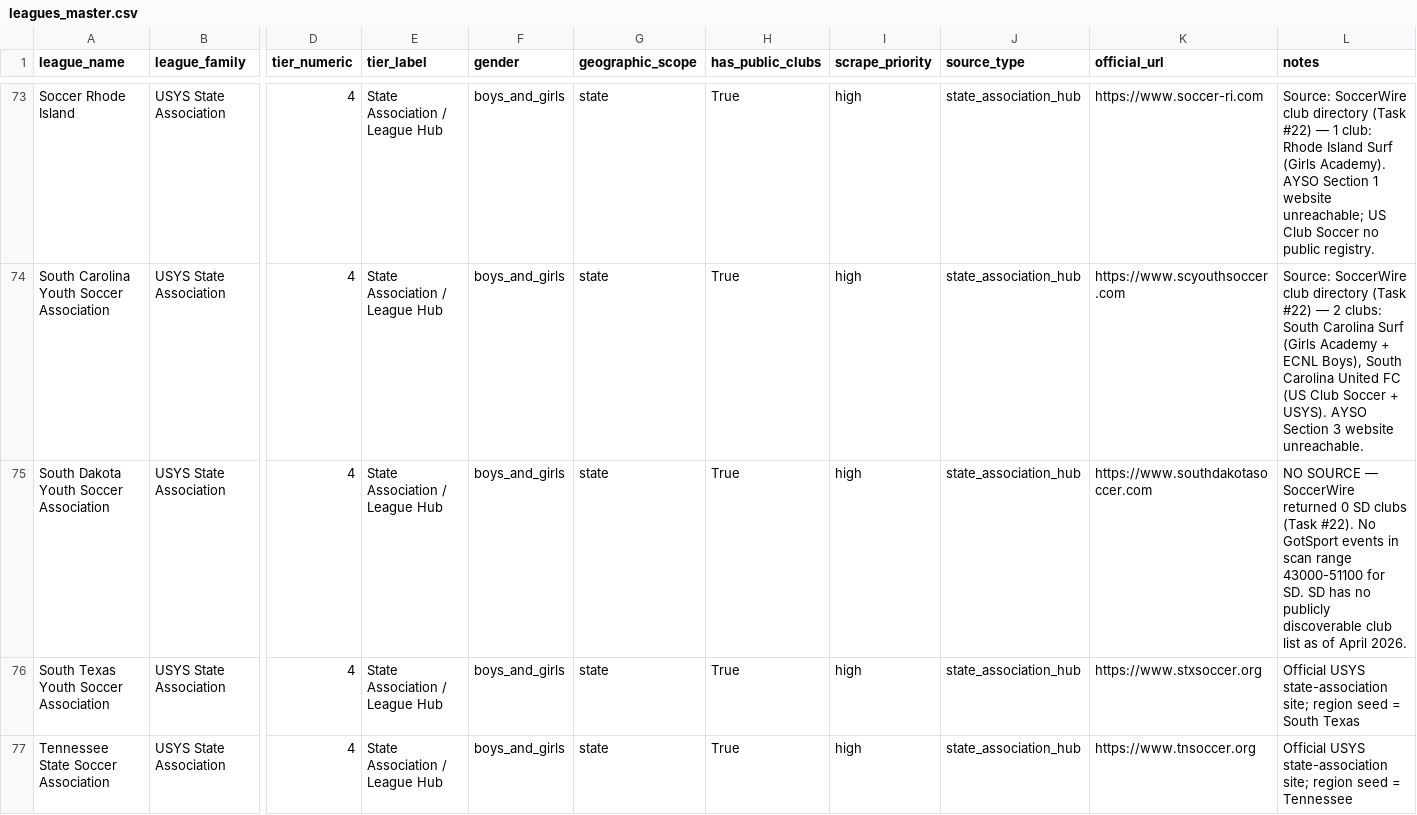
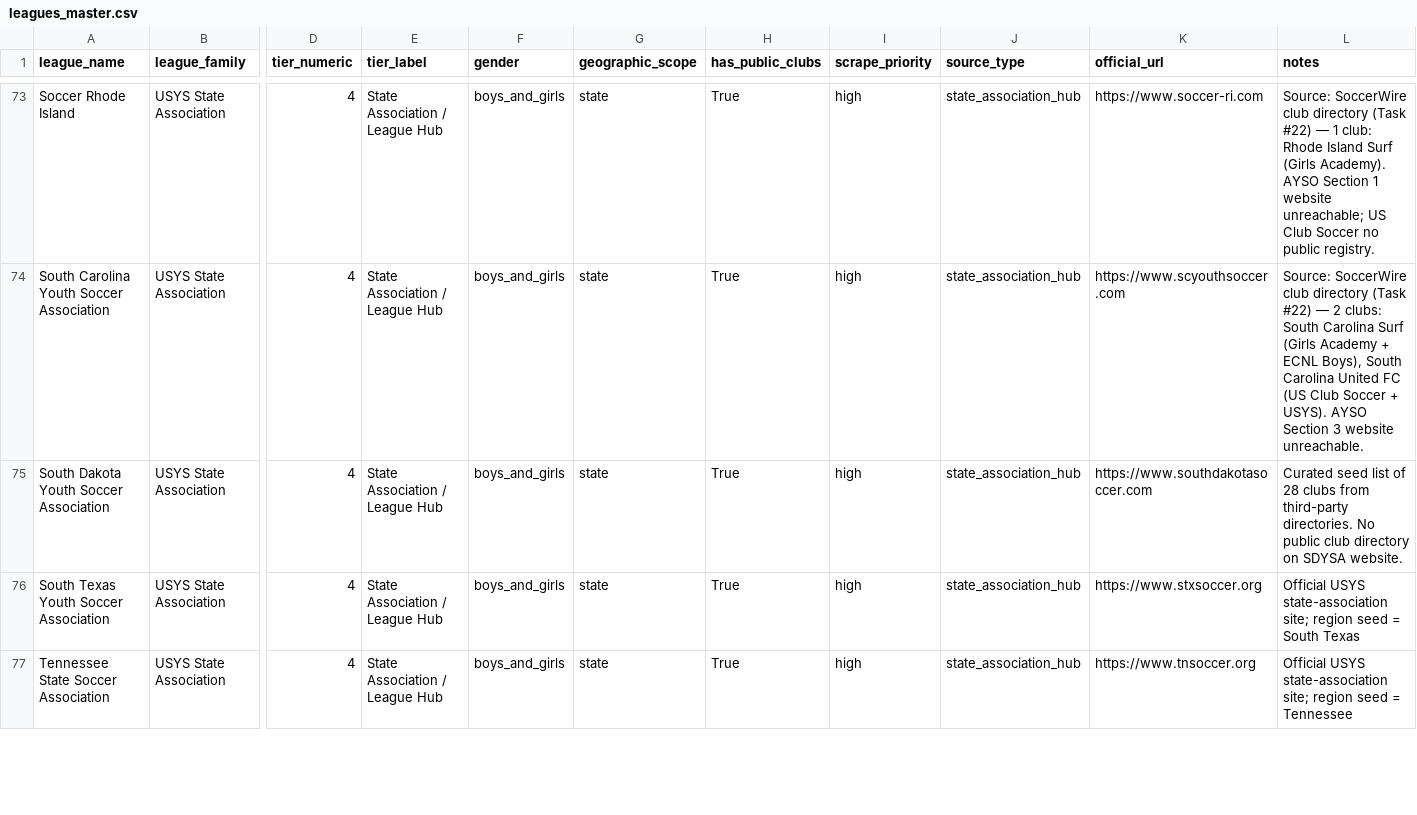
Before and after one commit to hlbiv/upshift-club-aggregator, a CSV file: scraper/data/leagues_master.csv, drawn as a sheet; only a part is shown, gaps mark what is left out; the diff covers the shown part only; the diff names each change by its address in the sheet, - before the commit and + after, or states it on an @@ line.

```diff
--- a/scraper/data/leagues_master.csv
+++ b/scraper/data/leagues_master.csv
-L75 (notes): NO SOURCE — SoccerWire returned 0 SD clubs (Task #22). No GotSport events in scan range 43000-51100 for SD. SD has no publicly discoverable club list as of April 2026.
+L75 (notes): Curated seed list of 28 clubs from third-party directories. No public club directory on SDYSA website.
```
Also changed, not shown: 2 edited cells elsewhere in this file, 5 other files.
